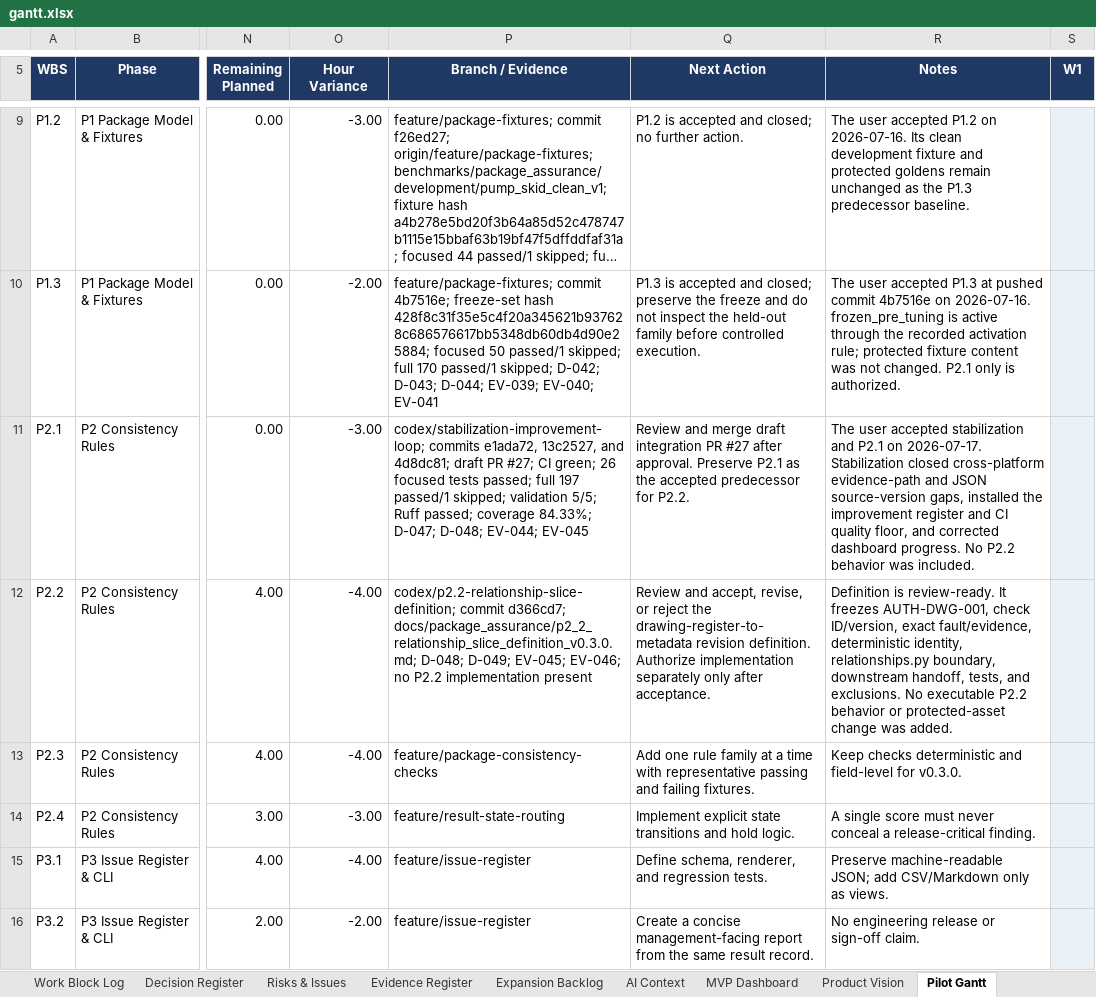
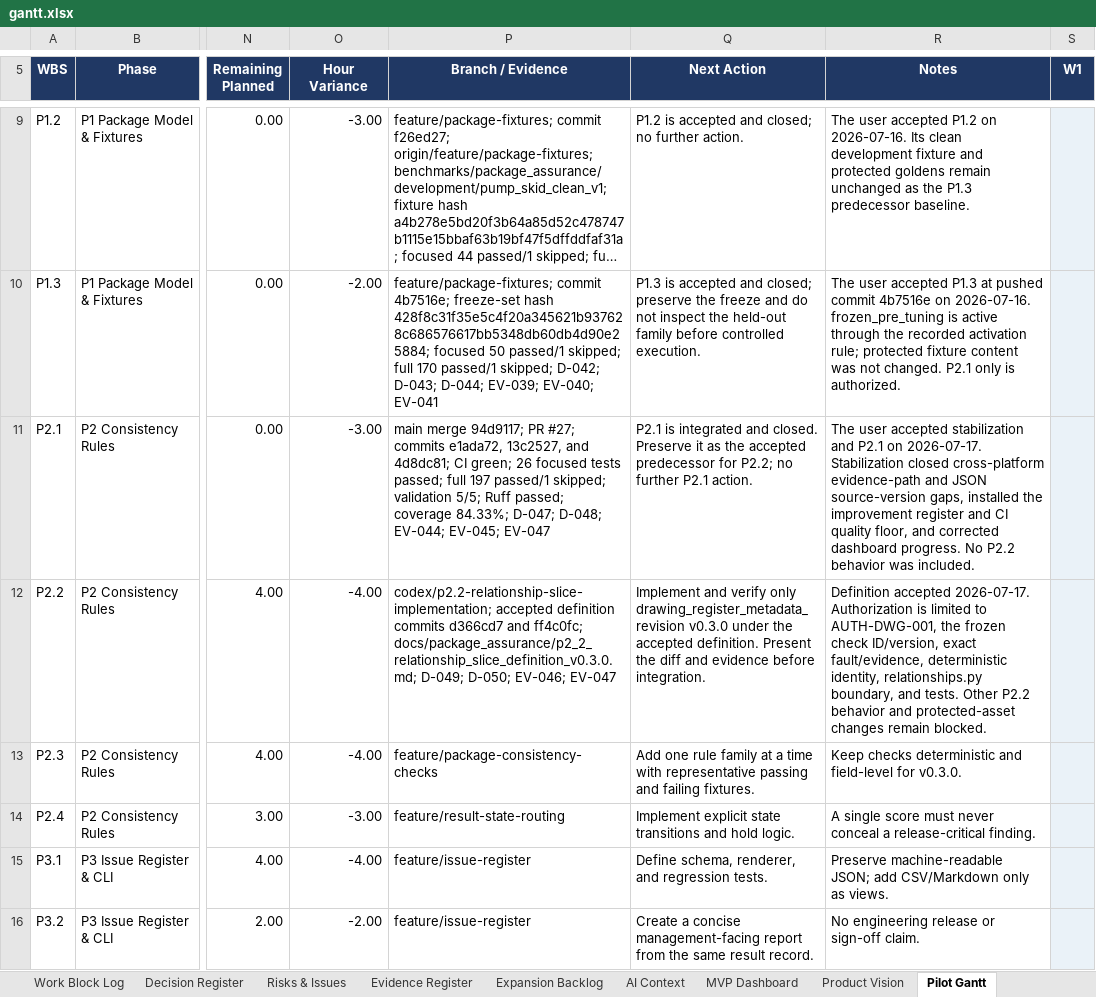
Before and after one commit to Jason-Jensen/mechanical-technical-document-evaluation-harness, an Excel workbook: gantt.xlsx, sheet Pilot Gantt, drawn as a sheet; only a part is shown, gaps mark what is left out; long unchanged cells end in …; values as stored, in another font and other column widths than the file's, no borders; conditional formats not drawn; the diff names each change by its address in the sheet, - before the commit and + after, or states it on an @@ line.

Commit message:
Accept P2.2 relationship slice definition

```diff
--- a/gantt.xlsx (sheet Pilot Gantt)
+++ b/gantt.xlsx (sheet Pilot Gantt)
-P11 (Branch / Evidence): codex/stabilization-improvement-loop; commits e1ada72, 13c2527, and 4d8dc81; draft PR #27; CI green; 26 focused tests passed; full 197 passed/1 skipped; validation 5/5; Ruff passed; coverage 84.33%; D-047; D-048; EV-044; EV-045
+P11 (Branch / Evidence): main merge 94d9117; PR #27; commits e1ada72, 13c2527, and 4d8dc81; CI green; 26 focused tests passed; full 197 passed/1 skipped; validation 5/5; Ruff passed; coverage 84.33%; D-047; D-048; EV-044; EV-045; EV-047
-Q11 (Next Action): Review and merge draft integration PR #27 after approval. Preserve P2.1 as the accepted predecessor for P2.2.
+Q11 (Next Action): P2.1 is integrated and closed. Preserve it as the accepted predecessor for P2.2; no further P2.1 action.
-P12 (Branch / Evidence): codex/p2.2-relationship-slice-definition; commit d366cd7; docs/package_assurance/p2_2_relationship_slice_definition_v0.3.0.md; D-048; D-049; EV-045; EV-046; no P2.2 implementation present
+P12 (Branch / Evidence): codex/p2.2-relationship-slice-implementation; accepted definition commits d366cd7 and ff4c0fc; docs/package_assurance/p2_2_relationship_slice_definition_v0.3.0.md; D-049; D-050; EV-046; EV-047
-Q12 (Next Action): Review and accept, revise, or reject the drawing-register-to-metadata revision definition. Authorize implementation separately only after acceptance.
+Q12 (Next Action): Implement and verify only drawing_register_metadata_revision v0.3.0 under the accepted definition. Present the diff and evidence before integration.
-R12 (Notes): Definition is review-ready. It freezes AUTH-DWG-001, check ID/version, exact fault/evidence, deterministic identity, relationships.py boundary, downstream handoff, tests, and exclusions. No executable P2.2 behavior or protected-asset change was added.
+R12 (Notes): Definition accepted 2026-07-17. Authorization is limited to AUTH-DWG-001, the frozen check ID/version, exact fault/evidence, deterministic identity, relationships.py boundary, and tests. Other P2.2 behavior and protected-asset changes remain blocked.
```
Also changed, not shown: sheet Pilot Dashboard, sheet Decision Register, sheet Evidence Register, sheet Start Here, sheet AI Context, sheet Risks & Issues, charts or pictures, 5 other files.
